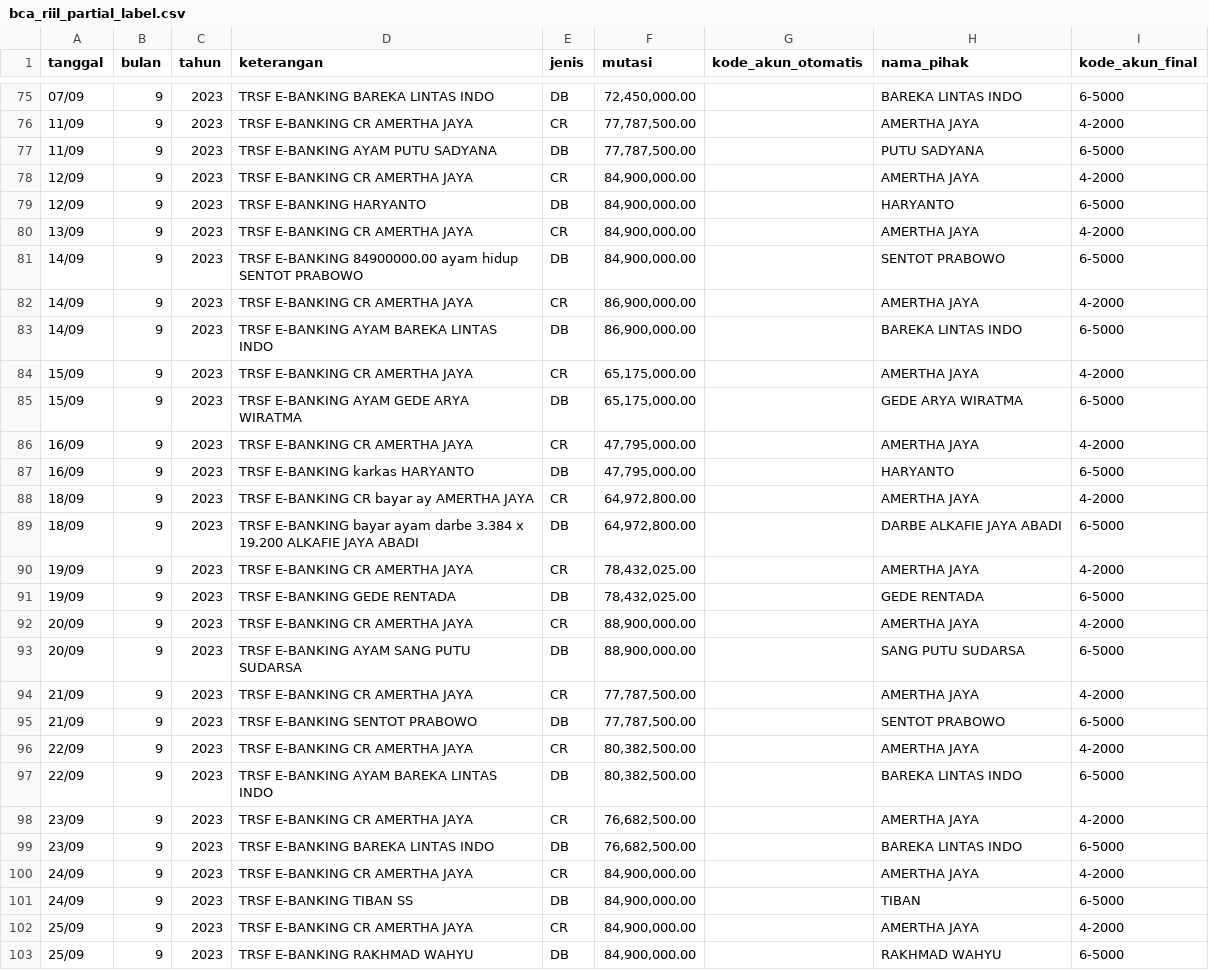
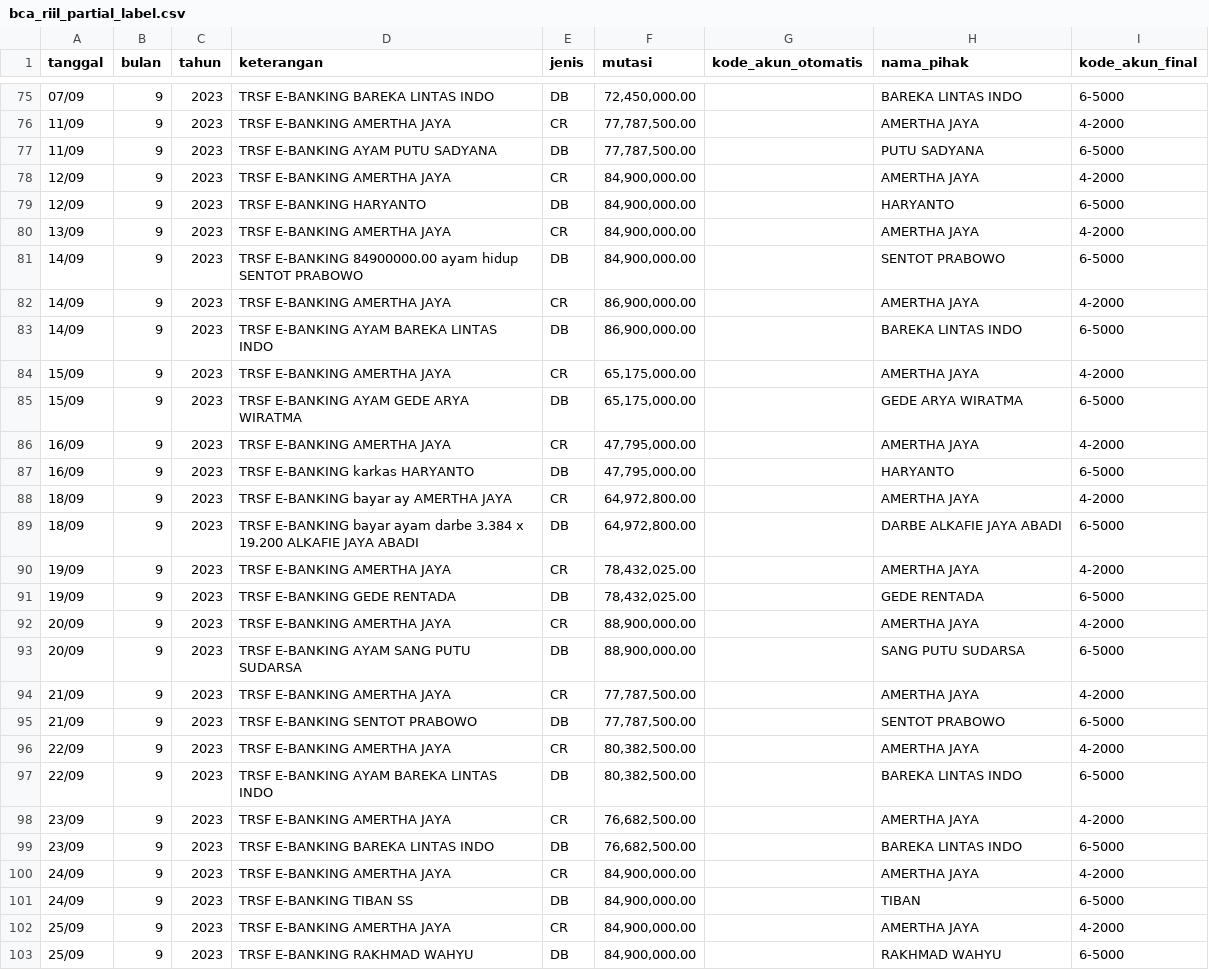
Before and after one commit to Abrorus/project-rekonsiliasi-ta, a CSV file: data/bca_riil_partial_label.csv, drawn as a sheet; only a part is shown, gaps mark what is left out; the diff covers the shown part only.

```diff
--- a/data/bca_riil_partial_label.csv
+++ b/data/bca_riil_partial_label.csv
@@ -75,29 +75,29 @@ tanggal,bulan,tahun,keterangan,jenis,mutasi,kode_akun_otomatis,nama_pihak,kode_a
 07/09,9,2023,TRSF E-BANKING BAREKA LINTAS INDO,DB,"72,450,000.00",,BAREKA LINTAS INDO,6-5000
-11/09,9,2023,TRSF E-BANKING CR AMERTHA JAYA,CR,"77,787,500.00",,AMERTHA JAYA,4-2000
+11/09,9,2023,TRSF E-BANKING AMERTHA JAYA,CR,"77,787,500.00",,AMERTHA JAYA,4-2000
 11/09,9,2023,TRSF E-BANKING AYAM PUTU SADYANA,DB,"77,787,500.00",,PUTU SADYANA,6-5000
-12/09,9,2023,TRSF E-BANKING CR AMERTHA JAYA,CR,"84,900,000.00",,AMERTHA JAYA,4-2000
+12/09,9,2023,TRSF E-BANKING AMERTHA JAYA,CR,"84,900,000.00",,AMERTHA JAYA,4-2000
 12/09,9,2023,TRSF E-BANKING HARYANTO,DB,"84,900,000.00",,HARYANTO,6-5000
-13/09,9,2023,TRSF E-BANKING CR AMERTHA JAYA,CR,"84,900,000.00",,AMERTHA JAYA,4-2000
+13/09,9,2023,TRSF E-BANKING AMERTHA JAYA,CR,"84,900,000.00",,AMERTHA JAYA,4-2000
 14/09,9,2023,TRSF E-BANKING 84900000.00 ayam hidup SENTOT PRABOWO,DB,"84,900,000.00",,SENTOT PRABOWO,6-5000
-14/09,9,2023,TRSF E-BANKING CR AMERTHA JAYA,CR,"86,900,000.00",,AMERTHA JAYA,4-2000
+14/09,9,2023,TRSF E-BANKING AMERTHA JAYA,CR,"86,900,000.00",,AMERTHA JAYA,4-2000
 14/09,9,2023,TRSF E-BANKING AYAM BAREKA LINTAS INDO,DB,"86,900,000.00",,BAREKA LINTAS INDO,6-5000
-15/09,9,2023,TRSF E-BANKING CR AMERTHA JAYA,CR,"65,175,000.00",,AMERTHA JAYA,4-2000
+15/09,9,2023,TRSF E-BANKING AMERTHA JAYA,CR,"65,175,000.00",,AMERTHA JAYA,4-2000
 15/09,9,2023,TRSF E-BANKING AYAM GEDE ARYA WIRATMA,DB,"65,175,000.00",,GEDE ARYA WIRATMA,6-5000
-16/09,9,2023,TRSF E-BANKING CR AMERTHA JAYA,CR,"47,795,000.00",,AMERTHA JAYA,4-2000
+16/09,9,2023,TRSF E-BANKING AMERTHA JAYA,CR,"47,795,000.00",,AMERTHA JAYA,4-2000
 16/09,9,2023,TRSF E-BANKING karkas HARYANTO,DB,"47,795,000.00",,HARYANTO,6-5000
-18/09,9,2023,TRSF E-BANKING CR bayar ay AMERTHA JAYA,CR,"64,972,800.00",,AMERTHA JAYA,4-2000
+18/09,9,2023,TRSF E-BANKING bayar ay AMERTHA JAYA,CR,"64,972,800.00",,AMERTHA JAYA,4-2000
 18/09,9,2023,TRSF E-BANKING bayar ayam darbe 3.384 x 19.200 ALKAFIE JAYA ABADI,DB,"64,972,800.00",,DARBE ALKAFIE JAYA ABADI,6-5000
-19/09,9,2023,TRSF E-BANKING CR AMERTHA JAYA,CR,"78,432,025.00",,AMERTHA JAYA,4-2000
+19/09,9,2023,TRSF E-BANKING AMERTHA JAYA,CR,"78,432,025.00",,AMERTHA JAYA,4-2000
 19/09,9,2023,TRSF E-BANKING GEDE RENTADA,DB,"78,432,025.00",,GEDE RENTADA,6-5000
-20/09,9,2023,TRSF E-BANKING CR AMERTHA JAYA,CR,"88,900,000.00",,AMERTHA JAYA,4-2000
+20/09,9,2023,TRSF E-BANKING AMERTHA JAYA,CR,"88,900,000.00",,AMERTHA JAYA,4-2000
 20/09,9,2023,TRSF E-BANKING AYAM SANG PUTU SUDARSA,DB,"88,900,000.00",,SANG PUTU SUDARSA,6-5000
-21/09,9,2023,TRSF E-BANKING CR AMERTHA JAYA,CR,"77,787,500.00",,AMERTHA JAYA,4-2000
+21/09,9,2023,TRSF E-BANKING AMERTHA JAYA,CR,"77,787,500.00",,AMERTHA JAYA,4-2000
 21/09,9,2023,TRSF E-BANKING SENTOT PRABOWO,DB,"77,787,500.00",,SENTOT PRABOWO,6-5000
-22/09,9,2023,TRSF E-BANKING CR AMERTHA JAYA,CR,"80,382,500.00",,AMERTHA JAYA,4-2000
+22/09,9,2023,TRSF E-BANKING AMERTHA JAYA,CR,"80,382,500.00",,AMERTHA JAYA,4-2000
 22/09,9,2023,TRSF E-BANKING AYAM BAREKA LINTAS INDO,DB,"80,382,500.00",,BAREKA LINTAS INDO,6-5000
-23/09,9,2023,TRSF E-BANKING CR AMERTHA JAYA,CR,"76,682,500.00",,AMERTHA JAYA,4-2000
+23/09,9,2023,TRSF E-BANKING AMERTHA JAYA,CR,"76,682,500.00",,AMERTHA JAYA,4-2000
 23/09,9,2023,TRSF E-BANKING BAREKA LINTAS INDO,DB,"76,682,500.00",,BAREKA LINTAS INDO,6-5000
-24/09,9,2023,TRSF E-BANKING CR AMERTHA JAYA,CR,"84,900,000.00",,AMERTHA JAYA,4-2000
+24/09,9,2023,TRSF E-BANKING AMERTHA JAYA,CR,"84,900,000.00",,AMERTHA JAYA,4-2000
 24/09,9,2023,TRSF E-BANKING TIBAN SS,DB,"84,900,000.00",,TIBAN,6-5000
-25/09,9,2023,TRSF E-BANKING CR AMERTHA JAYA,CR,"84,900,000.00",,AMERTHA JAYA,4-2000
+25/09,9,2023,TRSF E-BANKING AMERTHA JAYA,CR,"84,900,000.00",,AMERTHA JAYA,4-2000
 25/09,9,2023,TRSF E-BANKING RAKHMAD WAHYU,DB,"84,900,000.00",,RAKHMAD WAHYU,6-5000
```
Also changed, not shown: 120 edited cells elsewhere in this file, data/bca_transaksi_riil_2023.csv, 7 other files.
